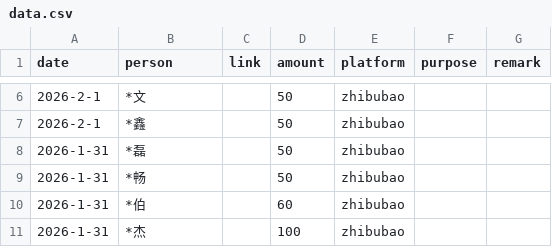
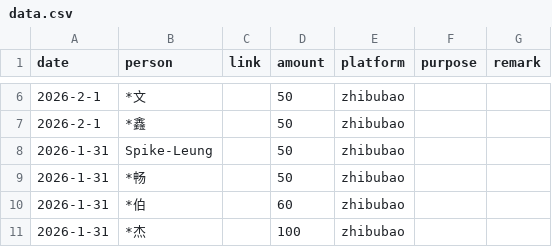
Before and after one commit to emacs-china/donate, a CSV file: data.csv, drawn as a sheet; only a part is shown, gaps mark what is left out.

```diff
--- a/data.csv
+++ b/data.csv
@@ -7,3 +7,3 @@ date,person,link,amount,platform,purpose,remark
 2026-2-1, *鑫,,50,zhibubao,,
-2026-1-31, *磊,,50,zhibubao,,
+2026-1-31, Spike-Leung,,50,zhibubao,,
 2026-1-31, *畅,,50,zhibubao,,
```
Also changed, not shown: 2 other files.
